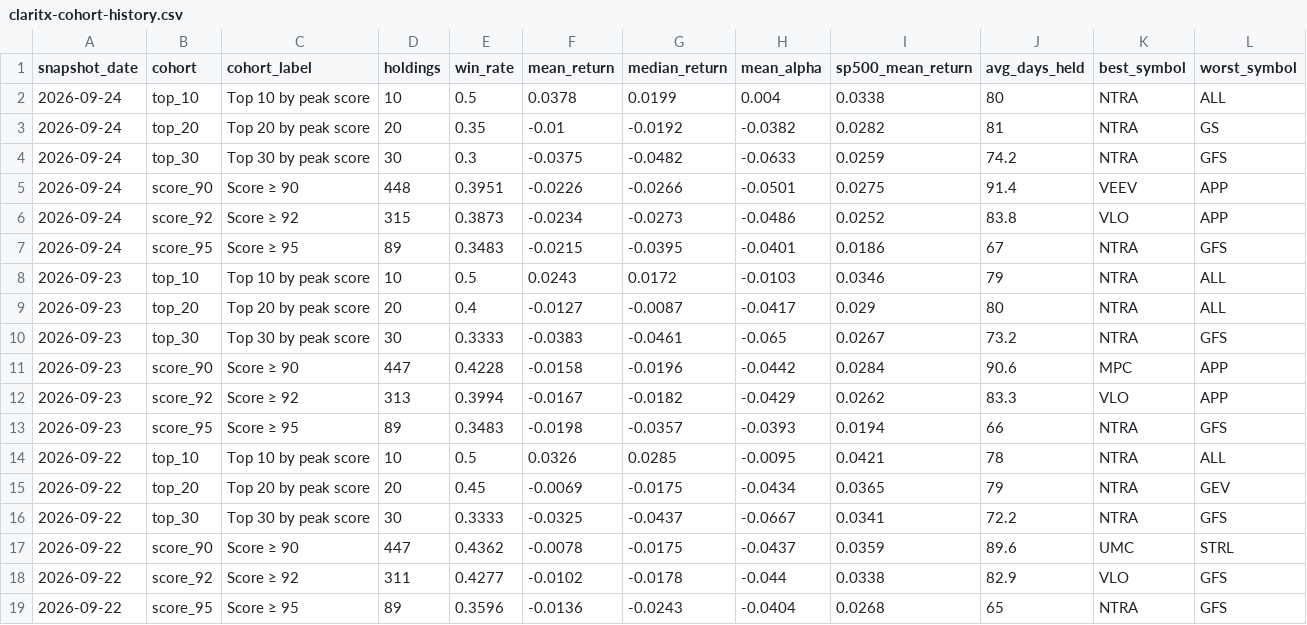
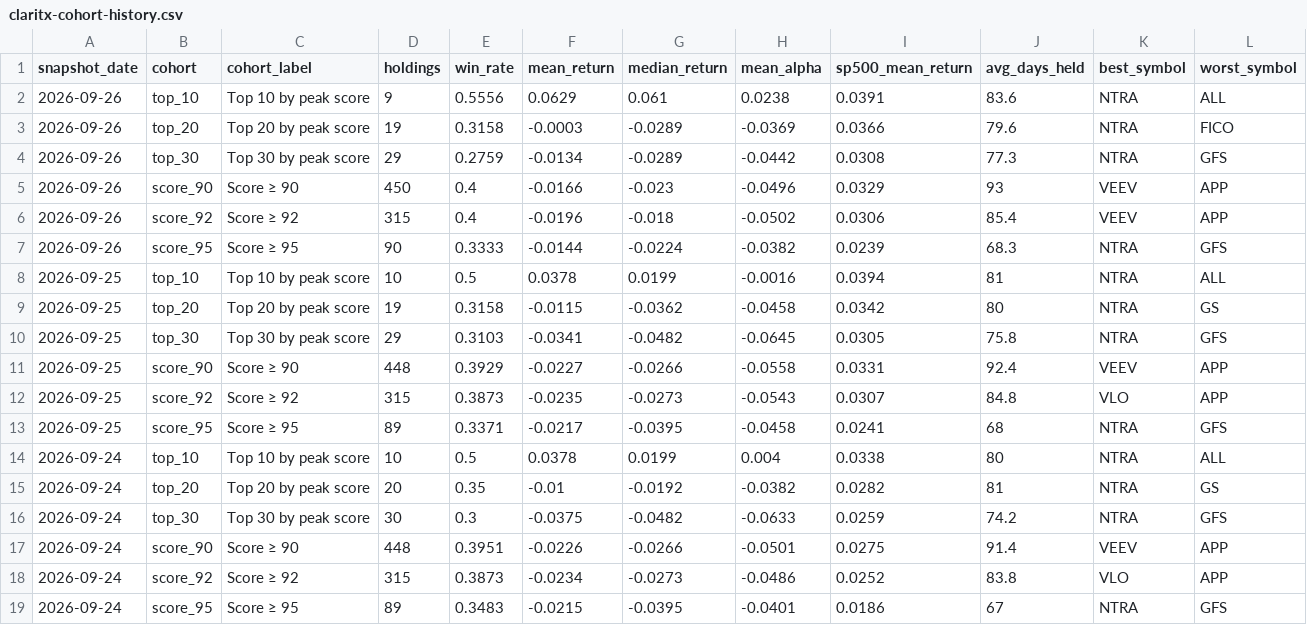
Before and after one commit to Orcules/claritx-forward-test, a CSV file: data/claritx-cohort-history.csv, drawn as a sheet; only a part is shown; the shorter side is filled out with more unchanged rows; the diff names each change by its address in the sheet, - before the commit and + after, or states it on an @@ line.

```diff
--- a/data/claritx-cohort-history.csv
+++ b/data/claritx-cohort-history.csv
+row 2: 2026-09-26 | top_10 | Top 10 by peak score | 9 | 0.5556 | 0.0629 | 0.061 | 0.0238 | 0.0391 | 83.6 | NTRA | ALL
+row 3: 2026-09-26 | top_20 | Top 20 by peak score | 19 | 0.3158 | -0.0003 | -0.0289 | -0.0369 | 0.0366 | 79.6 | NTRA | FICO
+row 4: 2026-09-26 | top_30 | Top 30 by peak score | 29 | 0.2759 | -0.0134 | -0.0289 | -0.0442 | 0.0308 | 77.3 | NTRA | GFS
+row 5: 2026-09-26 | score_90 | Score ≥ 90 | 450 | 0.4 | -0.0166 | -0.023 | -0.0496 | 0.0329 | 93 | VEEV | APP
+row 6: 2026-09-26 | score_92 | Score ≥ 92 | 315 | 0.4 | -0.0196 | -0.018 | -0.0502 | 0.0306 | 85.4 | VEEV | APP
+row 7: 2026-09-26 | score_95 | Score ≥ 95 | 90 | 0.3333 | -0.0144 | -0.0224 | -0.0382 | 0.0239 | 68.3 | NTRA | GFS
+row 8: 2026-09-25 | top_10 | Top 10 by peak score | 10 | 0.5 | 0.0378 | 0.0199 | -0.0016 | 0.0394 | 81 | NTRA | ALL
+row 9: 2026-09-25 | top_20 | Top 20 by peak score | 19 | 0.3158 | -0.0115 | -0.0362 | -0.0458 | 0.0342 | 80 | NTRA | GS
+row 10: 2026-09-25 | top_30 | Top 30 by peak score | 29 | 0.3103 | -0.0341 | -0.0482 | -0.0645 | 0.0305 | 75.8 | NTRA | GFS
+row 11: 2026-09-25 | score_90 | Score ≥ 90 | 448 | 0.3929 | -0.0227 | -0.0266 | -0.0558 | 0.0331 | 92.4 | VEEV | APP
+row 12: 2026-09-25 | score_92 | Score ≥ 92 | 315 | 0.3873 | -0.0235 | -0.0273 | -0.0543 | 0.0307 | 84.8 | VLO | APP
+row 13: 2026-09-25 | score_95 | Score ≥ 95 | 89 | 0.3371 | -0.0217 | -0.0395 | -0.0458 | 0.0241 | 68 | NTRA | GFS
```
Also changed, not shown: data/claritx-forward-test-arms.csv, data/claritx-forward-test-daily.csv, 2 other files.
